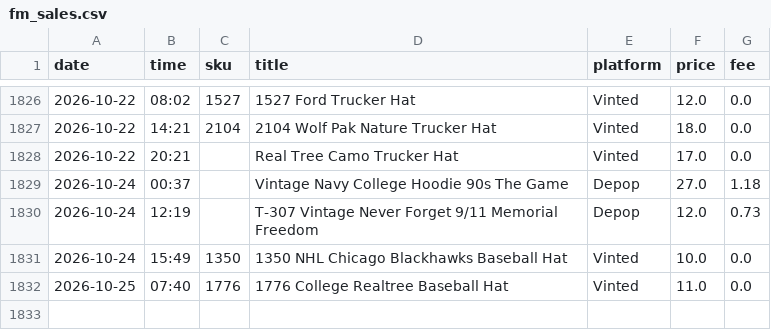
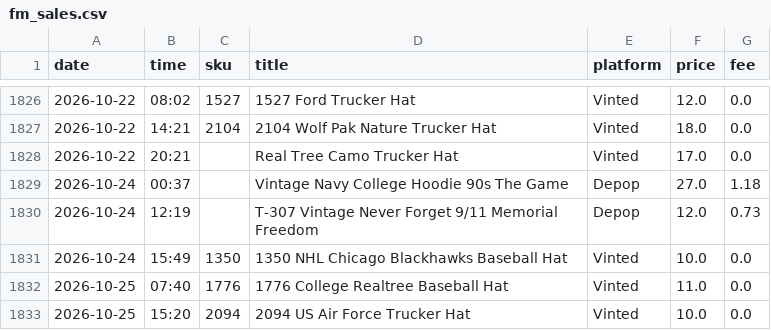
Before and after one commit to notanotherwholesale-sudo/fm-sales-tracker, a CSV file: fm_sales.csv, drawn as a sheet; only a part is shown, gaps mark what is left out; the diff names each change by its address in the sheet, - before the commit and + after, or states it on an @@ line.

```diff
--- a/fm_sales.csv
+++ b/fm_sales.csv
+row 1833: 2026-10-25 | 15:20 | 2094 | 2094 US Air Force Trucker Hat | Vinted | 10.0 | 0.0
```
Also changed, not shown: delist_queue.csv, 2 other files.
